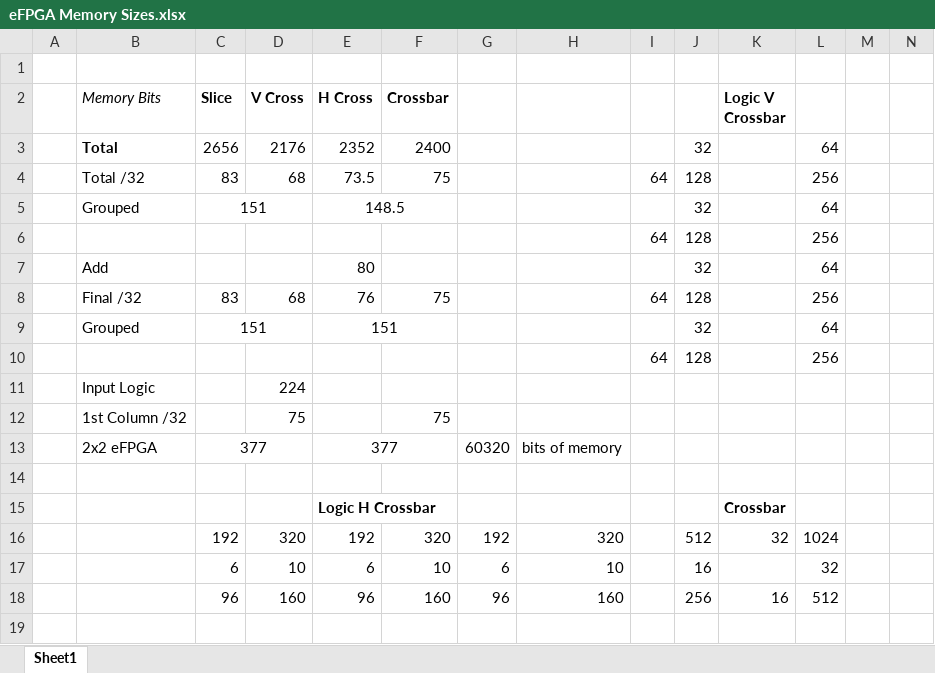
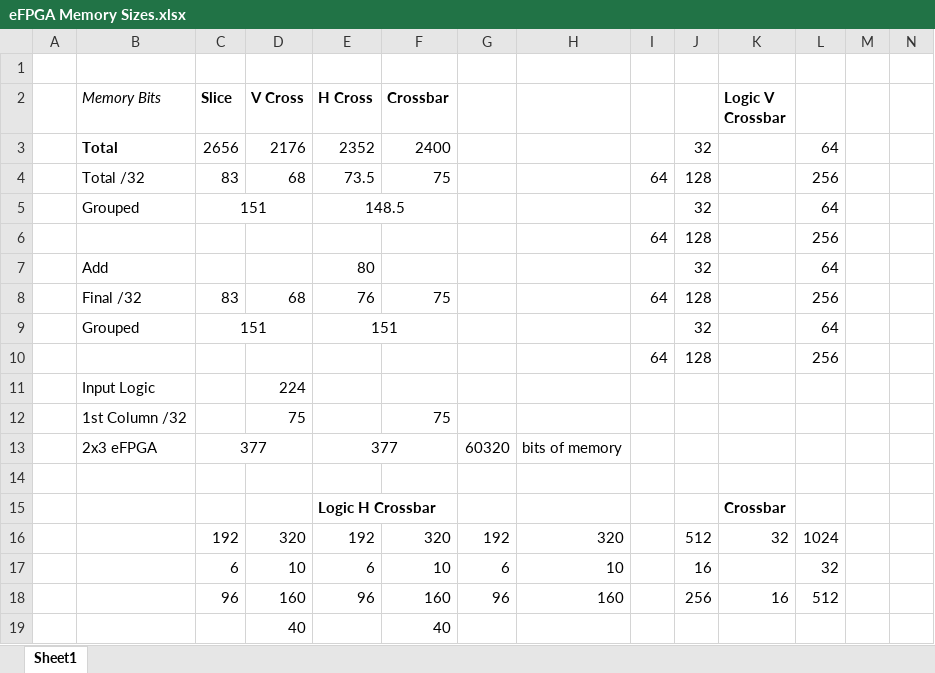
Before and after one commit to Redhell272/eFPGA, an Excel workbook: eFPGA Memory Sizes.xlsx, sheet Sheet1, drawn as a sheet; only a part is shown; values as stored, in another font and other column widths than the file's, no borders; rows hold the shown columns only; the diff names each change by its address in the sheet, - before the commit and + after, or states it on an @@ line.

```diff
--- a/eFPGA Memory Sizes.xlsx (sheet Sheet1)
+++ b/eFPGA Memory Sizes.xlsx (sheet Sheet1)
-B13 (Memory Bits): 2x2 eFPGA
+B13 (Memory Bits): 2x3 eFPGA
+row 19:  |  |  | 40 |  | 40
```
Also changed, not shown: 53 other files.
